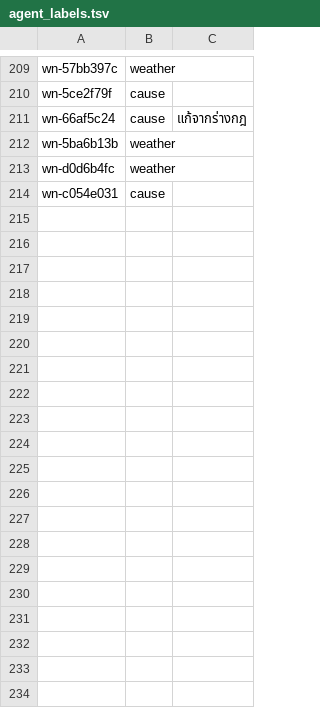
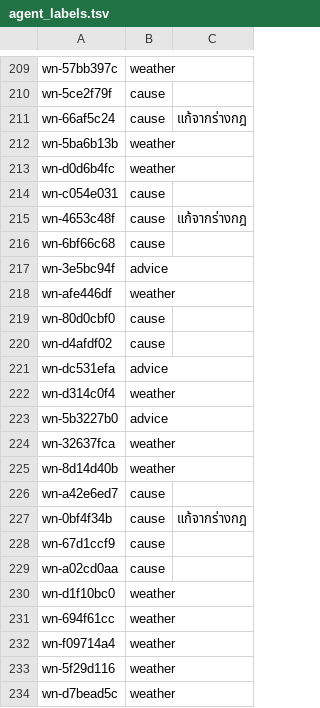
Before and after one commit to IdeaMee/tmd-plain-forecast, a TSV file: data/labeled/warning/agent_labels.tsv, drawn as a sheet; only a part is shown, gaps mark what is left out; the diff covers the shown part only.

Commit message:
ติดป้ายประกาศเตือนภัยชุด 5

```diff
--- a/data/labeled/warning/agent_labels.tsv
+++ b/data/labeled/warning/agent_labels.tsv
@@ -214 +214,21 @@ wn-d0d6b4fc	weather
 wn-c054e031	cause	
+wn-4653c48f	cause	แก้จากร่างกฎ
+wn-6bf66c68	cause	
+wn-3e5bc94f	advice	
+wn-afe446df	weather	
+wn-80d0cbf0	cause	
+wn-d4afdf02	cause	
+wn-dc531efa	advice	
+wn-d314c0f4	weather	
+wn-5b3227b0	advice	
+wn-32637fca	weather	
+wn-8d14d40b	weather	
+wn-a42e6ed7	cause	
+wn-0bf4f34b	cause	แก้จากร่างกฎ
+wn-67d1ccf9	cause	
+wn-a02cd0aa	cause	
+wn-d1f10bc0	weather	
+wn-694f61cc	weather	
+wn-f09714a4	weather	
+wn-5f29d116	weather	
+wn-d7bead5c	weather	
```
Also changed, not shown: 33 added rows elsewhere in this file.
